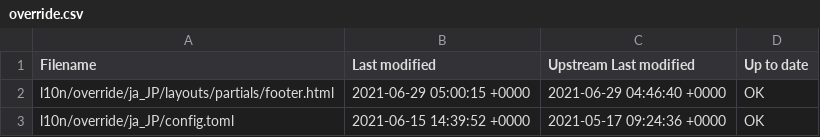
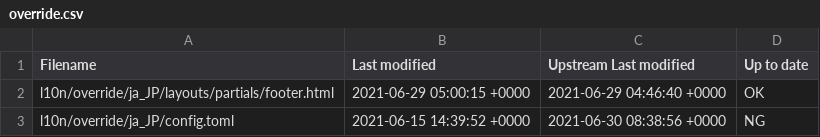
Before and after one commit to jcug-oss/camel-ja, a CSV file: l10n/stats/override.csv, drawn as a sheet.

```diff
--- a/l10n/stats/override.csv
+++ b/l10n/stats/override.csv
@@ -2,2 +2,2 @@ Filename, Last modified, Upstream Last modified, Up to date
 l10n/override/ja_JP/layouts/partials/footer.html, 2021-06-29 05:00:15 +0000, 2021-06-29 04:46:40 +0000, OK
-l10n/override/ja_JP/config.toml, 2021-06-15 14:39:52 +0000, 2021-05-17 09:24:36 +0000, OK
+l10n/override/ja_JP/config.toml, 2021-06-15 14:39:52 +0000, 2021-06-30 08:38:56 +0000, NG
```
